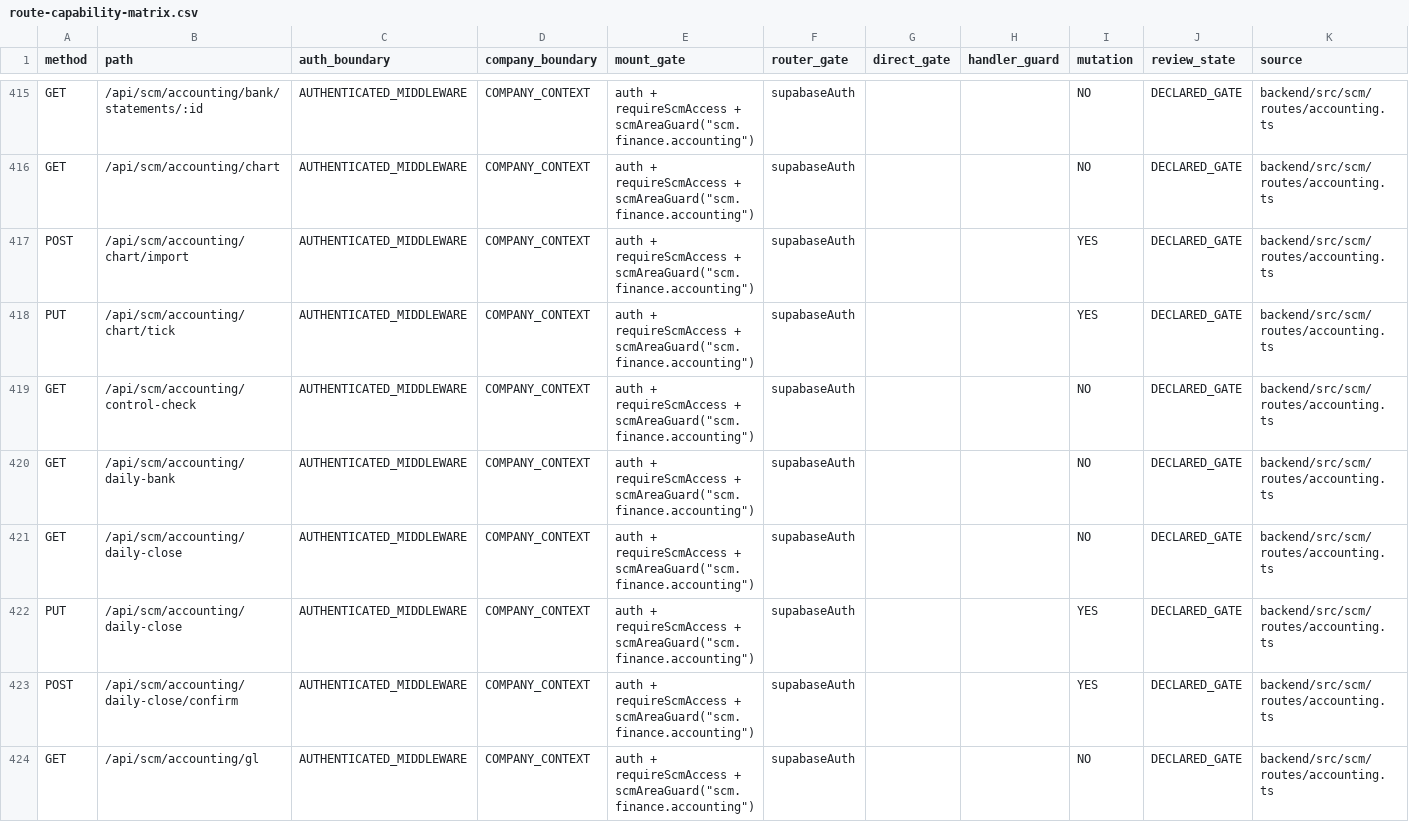
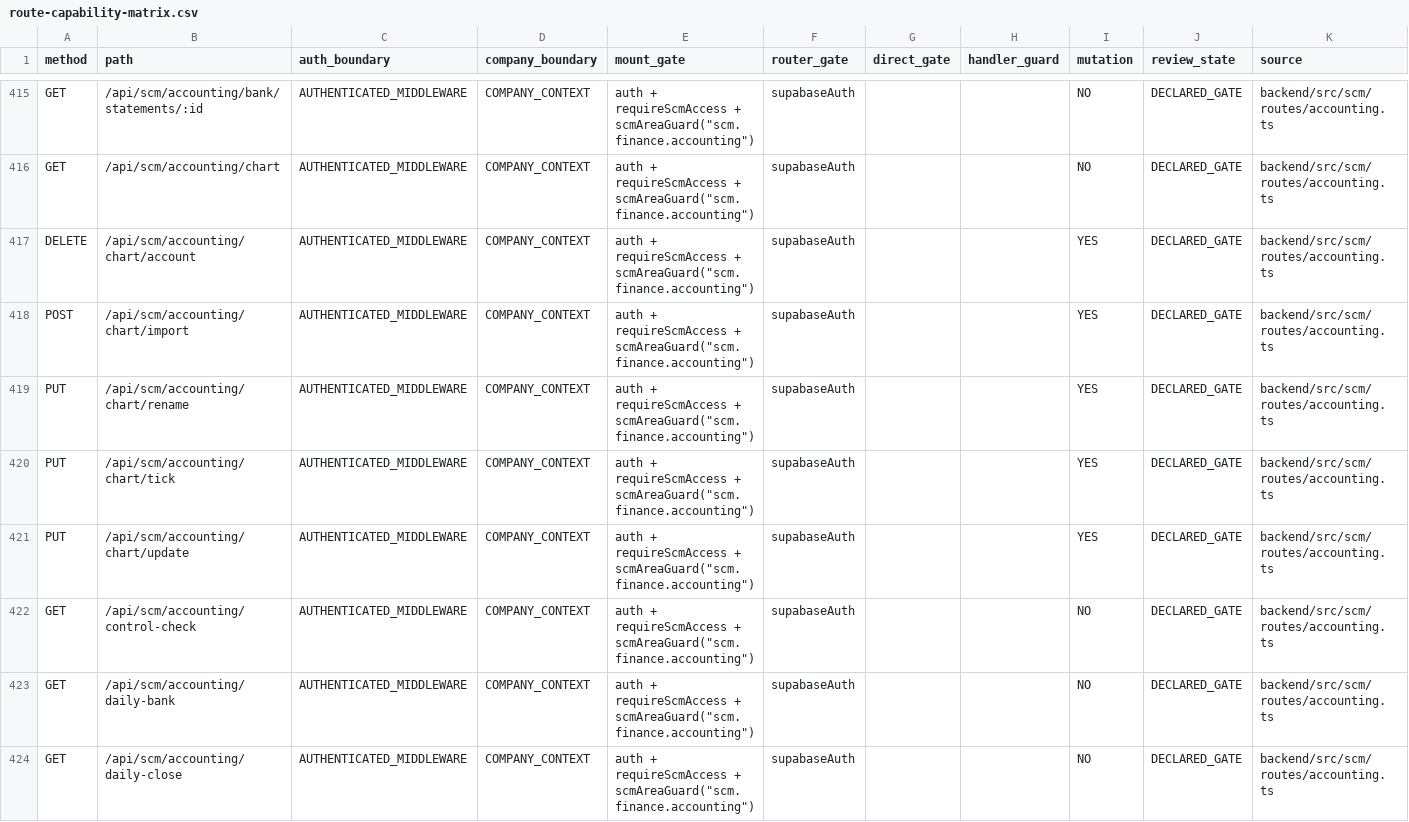
Before and after one commit to Houzs-Century/Houzs-ERP, a CSV file: docs/generated/route-capability-matrix.csv, drawn as a sheet; only a part is shown, gaps mark what is left out; the shorter side is filled out with more unchanged rows.

```diff
--- a/docs/generated/route-capability-matrix.csv
+++ b/docs/generated/route-capability-matrix.csv
@@ -416,4 +416,7 @@ GET,/api/scm/accounting/bank/statements/:id,AUTHENTICATED_MIDDLEWARE,COMPANY_CON
 GET,/api/scm/accounting/chart,AUTHENTICATED_MIDDLEWARE,COMPANY_CONTEXT,"auth + requireScmAccess + scmAreaGuard(""scm.finance.accounting"")",supabaseAuth,,,NO,DECLARED_GATE,backend/src/scm/routes/accounting.ts
+DELETE,/api/scm/accounting/chart/account,AUTHENTICATED_MIDDLEWARE,COMPANY_CONTEXT,"auth + requireScmAccess + scmAreaGuard(""scm.finance.accounting"")",supabaseAuth,,,YES,DECLARED_GATE,backend/src/scm/routes/accounting.ts
 POST,/api/scm/accounting/chart/import,AUTHENTICATED_MIDDLEWARE,COMPANY_CONTEXT,"auth + requireScmAccess + scmAreaGuard(""scm.finance.accounting"")",supabaseAuth,,,YES,DECLARED_GATE,backend/src/scm/routes/accounting.ts
+PUT,/api/scm/accounting/chart/rename,AUTHENTICATED_MIDDLEWARE,COMPANY_CONTEXT,"auth + requireScmAccess + scmAreaGuard(""scm.finance.accounting"")",supabaseAuth,,,YES,DECLARED_GATE,backend/src/scm/routes/accounting.ts
 PUT,/api/scm/accounting/chart/tick,AUTHENTICATED_MIDDLEWARE,COMPANY_CONTEXT,"auth + requireScmAccess + scmAreaGuard(""scm.finance.accounting"")",supabaseAuth,,,YES,DECLARED_GATE,backend/src/scm/routes/accounting.ts
+PUT,/api/scm/accounting/chart/update,AUTHENTICATED_MIDDLEWARE,COMPANY_CONTEXT,"auth + requireScmAccess + scmAreaGuard(""scm.finance.accounting"")",supabaseAuth,,,YES,DECLARED_GATE,backend/src/scm/routes/accounting.ts
 GET,/api/scm/accounting/control-check,AUTHENTICATED_MIDDLEWARE,COMPANY_CONTEXT,"auth + requireScmAccess + scmAreaGuard(""scm.finance.accounting"")",supabaseAuth,,,NO,DECLARED_GATE,backend/src/scm/routes/accounting.ts
```
Also changed, not shown: 3 other files.
